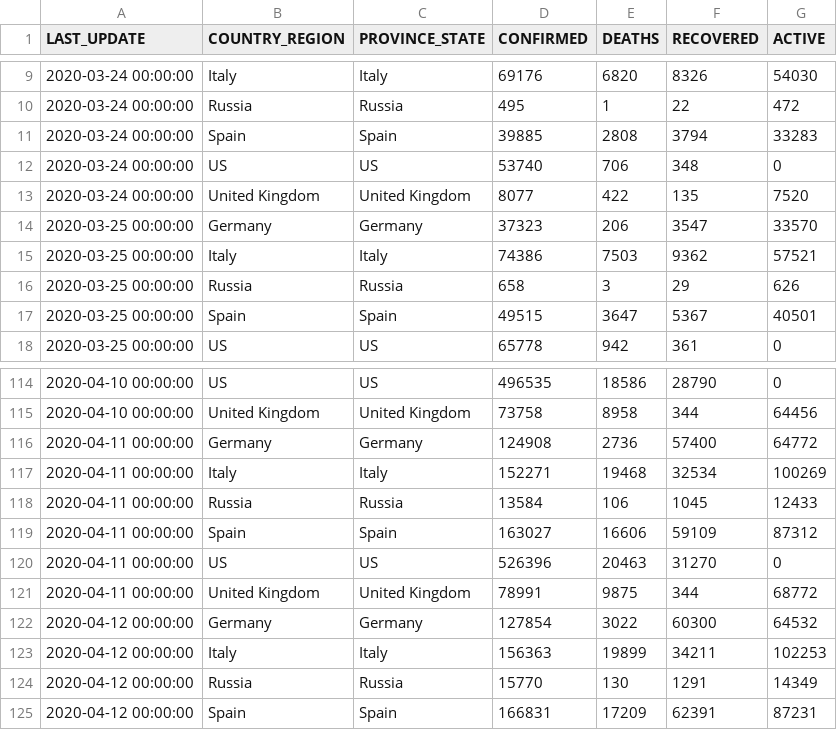
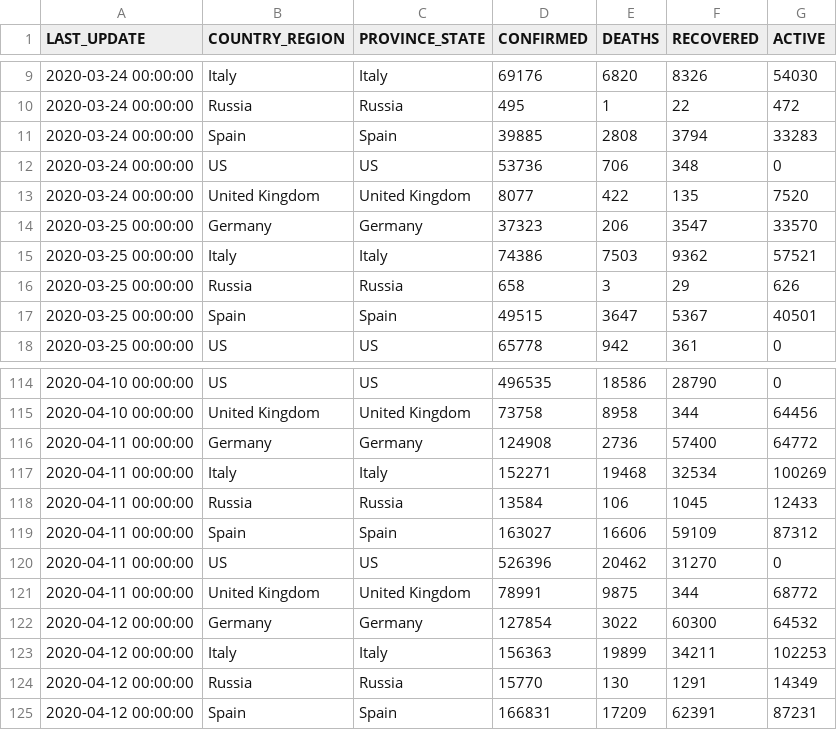
Before and after one commit to pavelfomin/COVID-19, a CSV file: aggregated/covid19-world.csv, drawn as a sheet; only a part is shown, gaps mark what is left out; the diff covers the shown part only.

```diff
--- a/aggregated/covid19-world.csv
+++ b/aggregated/covid19-world.csv
@@ -11,3 +11,3 @@
 "2020-03-24 00:00:00","Spain","Spain","39885","2808","3794","33283"
-"2020-03-24 00:00:00","US","US","53740","706","348","0"
+"2020-03-24 00:00:00","US","US","53736","706","348","0"
 "2020-03-24 00:00:00","United Kingdom","United Kingdom","8077","422","135","7520"
@@ -119,3 +119,3 @@
 "2020-04-11 00:00:00","Spain","Spain","163027","16606","59109","87312"
-"2020-04-11 00:00:00","US","US","526396","20463","31270","0"
+"2020-04-11 00:00:00","US","US","526396","20462","31270","0"
 "2020-04-11 00:00:00","United Kingdom","United Kingdom","78991","9875","344","68772"
```
Also changed, not shown: 6 added rows and 9 edited cells elsewhere in this file, aggregated/covid19-us-rotated.csv, aggregated/covid19-us.csv, 5 other files.
